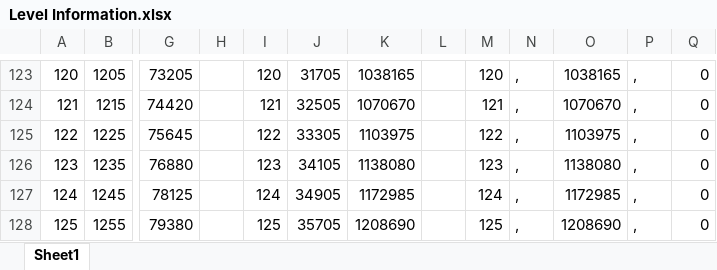
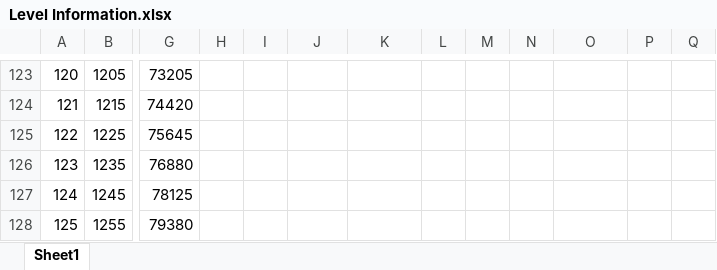
Before and after one commit to dperk1/ARK-Server, an Excel workbook: Cluster Settings/Misc/Level Information.xlsx, sheet Sheet1, drawn as a sheet; only a part is shown, gaps mark what is left out; values as stored, in another font and other column widths than the file's, no borders; the diff covers the shown part only; the diff names each change by its address in the sheet, - before the commit and + after, or states it on an @@ line.

```diff
--- a/Cluster Settings/Misc/Level Information.xlsx (sheet Sheet1)
+++ b/Cluster Settings/Misc/Level Information.xlsx (sheet Sheet1)
-I123: 120
+I123: (empty)
-J123: 31705
+J123: (empty)
-K123: 1038165
+K123: (empty)
-M123: 120
+M123: (empty)
-N123:N128: ,
+N123:N128: (empty)
-O123: 1038165
+O123: (empty)
-P123:P128: ,
+P123:P128: (empty)
-Q123:Q128: 0
+Q123:Q128: (empty)
-I124: 121
+I124: (empty)
-J124: 32505
+J124: (empty)
-K124: 1070670
+K124: (empty)
-M124: 121
+M124: (empty)
-O124: 1070670
+O124: (empty)
-I125: 122
+I125: (empty)
-J125: 33305
+J125: (empty)
-K125: 1103975
+K125: (empty)
-M125: 122
+M125: (empty)
-O125: 1103975
+O125: (empty)
-I126: 123
+I126: (empty)
-J126: 34105
+J126: (empty)
-K126: 1138080
+K126: (empty)
-M126: 123
+M126: (empty)
-O126: 1138080
+O126: (empty)
-I127: 124
+I127: (empty)
-J127: 34905
+J127: (empty)
-K127: 1172985
+K127: (empty)
-M127: 124
+M127: (empty)
-O127: 1172985
+O127: (empty)
-I128: 125
+I128: (empty)
-J128: 35705
+J128: (empty)
-K128: 1208690
+K128: (empty)
-M128: 125
+M128: (empty)
-O128: 1208690
+O128: (empty)
```
Also changed, not shown: 110 added rows and 224 edited cells elsewhere in this sheet, 15 other files.
